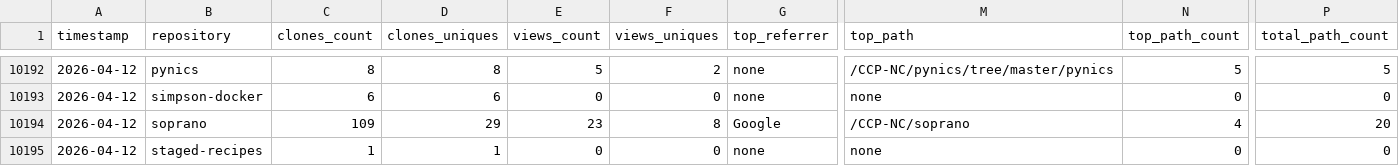
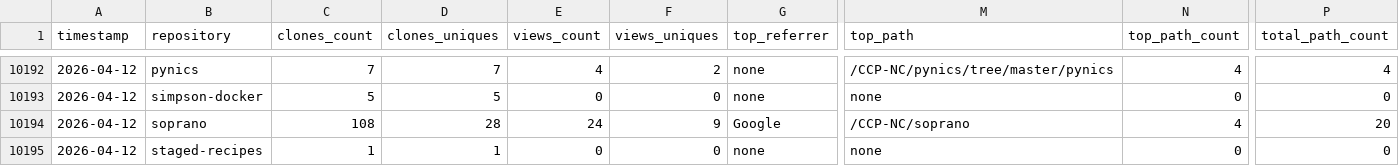
Before and after one commit to CCP-NC/metrics, a CSV file: traffic-stats/summary.csv, drawn as a sheet; only a part is shown, gaps mark what is left out; the diff covers the shown part only; the diff names each change by its address in the sheet, - before the commit and + after, or states it on an @@ line.

```diff
--- a/traffic-stats/summary.csv
+++ b/traffic-stats/summary.csv
-C10192 (clones_count): 8
+C10192 (clones_count): 7
-D10192 (clones_uniques): 8
+D10192 (clones_uniques): 7
-E10192 (views_count): 5
+E10192 (views_count): 4
-N10192 (top_path_count): 5
+N10192 (top_path_count): 4
-P10192 (total_path_count): 5
+P10192 (total_path_count): 4
-C10193 (clones_count): 6
+C10193 (clones_count): 5
-D10193 (clones_uniques): 6
+D10193 (clones_uniques): 5
-C10194 (clones_count): 109
+C10194 (clones_count): 108
-D10194 (clones_uniques): 29
+D10194 (clones_uniques): 28
-E10194 (views_count): 23
+E10194 (views_count): 24
-F10194 (views_uniques): 8
+F10194 (views_uniques): 9
```
Also changed, not shown: 57 edited cells elsewhere in this file, 48 other files.
